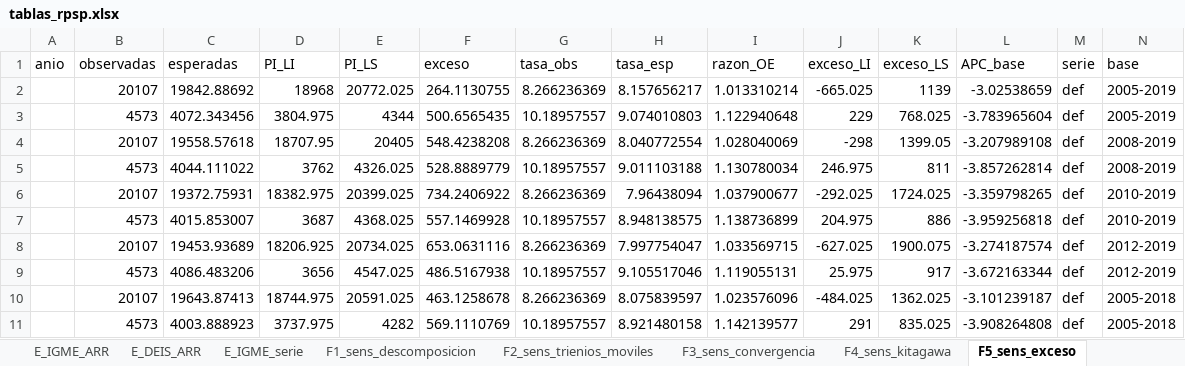
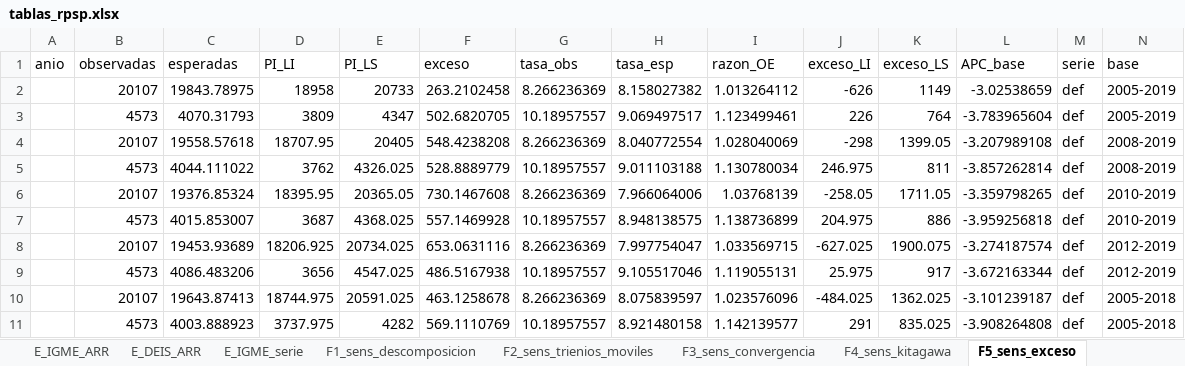
Before and after one commit to sanchisivan/infant-mortality-argentina-1980-2024, an Excel workbook: resultados/tablas_rpsp.xlsx, sheet F5_sens_exceso, drawn as a sheet; only a part is shown; values as stored, in another font and other column widths than the file's, no borders; removed rows and columns are numbered as before the commit, all else as after; rows hold the shown columns only; the diff names each change by its address in the sheet, - before the commit and + after, or states it on an @@ line.

Commit message:
Spanish version of figures and supplementary material; harmonize sensitivity excess table with main simulation
- figuras_rpsp_es/: figures with Spanish labels (05_figuras_rpsp.R, FIG_LANG switch); layout fixes in Figures 1 and 2
- supplementary/: Material_suplementario_RPSP.pdf (Spanish) and updated English translation
- 04_analisis_rpsp.R: Table S1-E reuses the main simulation for the 2005-2019 and 2010-2019 baselines
- README and ejecutar_todo.R updated

```diff
--- a/resultados/tablas_rpsp.xlsx (sheet F5_sens_exceso)
+++ b/resultados/tablas_rpsp.xlsx (sheet F5_sens_exceso)
-row 2:  | 20107 | 19842.88692 | 18968 | 20772.025 | 264.1130755 | 8.266236369 | 8.157656217 | 1.013310214 | -665.025 | 1139 | -3.02538659 | def | 2005-2019
-row 3:  | 4573 | 4072.343456 | 3804.975 | 4344 | 500.6565435 | 10.18957557 | 9.074010803 | 1.122940648 | 229 | 768.025 | -3.783965604 | def | 2005-2019
+row 2:  | 20107 | 19843.78975 | 18958 | 20733 | 263.2102458 | 8.266236369 | 8.158027382 | 1.013264112 | -626 | 1149 | -3.02538659 | def | 2005-2019
+row 3:  | 4573 | 4070.31793 | 3809 | 4347 | 502.6820705 | 10.18957557 | 9.069497517 | 1.123499461 | 226 | 764 | -3.783965604 | def | 2005-2019
-row 6:  | 20107 | 19372.75931 | 18382.975 | 20399.025 | 734.2406922 | 8.266236369 | 7.96438094 | 1.037900677 | -292.025 | 1724.025 | -3.359798265 | def | 2010-2019
+row 6:  | 20107 | 19376.85324 | 18395.95 | 20365.05 | 730.1467608 | 8.266236369 | 7.966064006 | 1.03768139 | -258.05 | 1711.05 | -3.359798265 | def | 2010-2019
```
Also changed, not shown: figuras_rpsp/datos_figuras_rpsp.xlsx, 42 other files.
